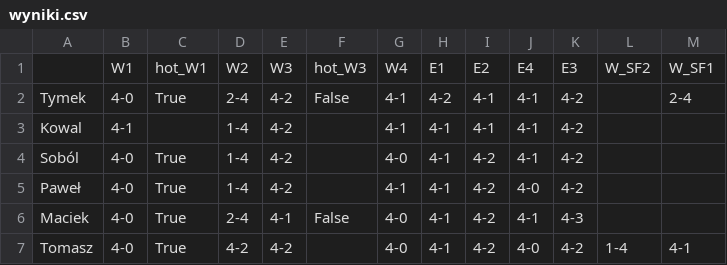
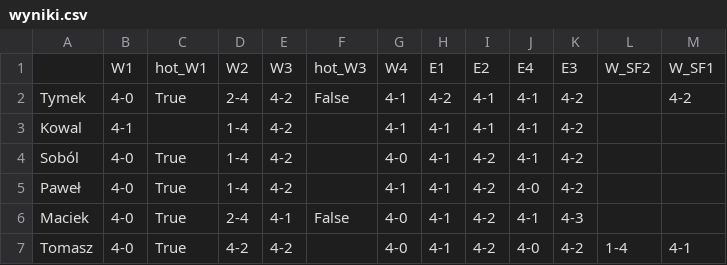
Before and after one commit to tymekwieczor1/nba-playoffy, a CSV file: wyniki.csv, drawn as a sheet.

Commit message:
Auto-update wyniki.csv

```diff
--- a/wyniki.csv
+++ b/wyniki.csv
@@ -1,3 +1,3 @@
 ,W1,hot_W1,W2,W3,hot_W3,W4,E1,E2,E4,E3,W_SF2,W_SF1
-Tymek,4-0,True,2-4,4-2,False,4-1,4-2,4-1,4-1,4-2,,2-4
+Tymek,4-0,True,2-4,4-2,False,4-1,4-2,4-1,4-1,4-2,,4-2
 Kowal,4-1,,1-4,4-2,,4-1,4-1,4-1,4-1,4-2,,
```
